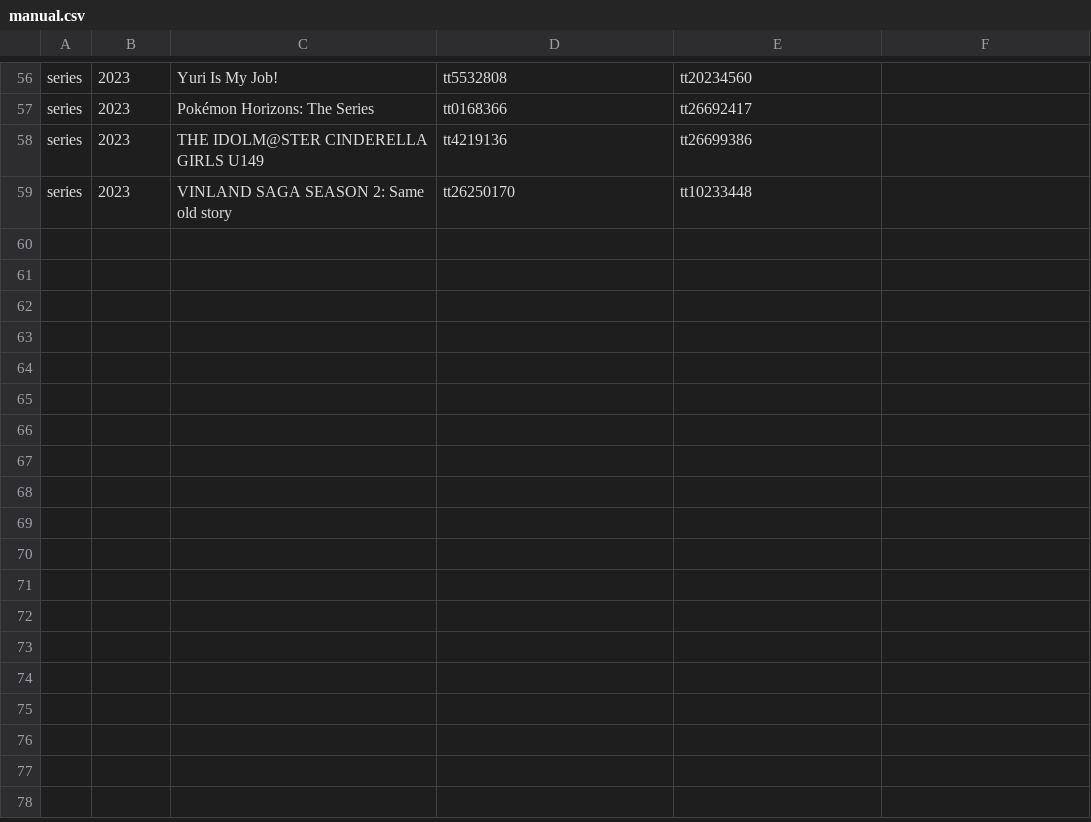
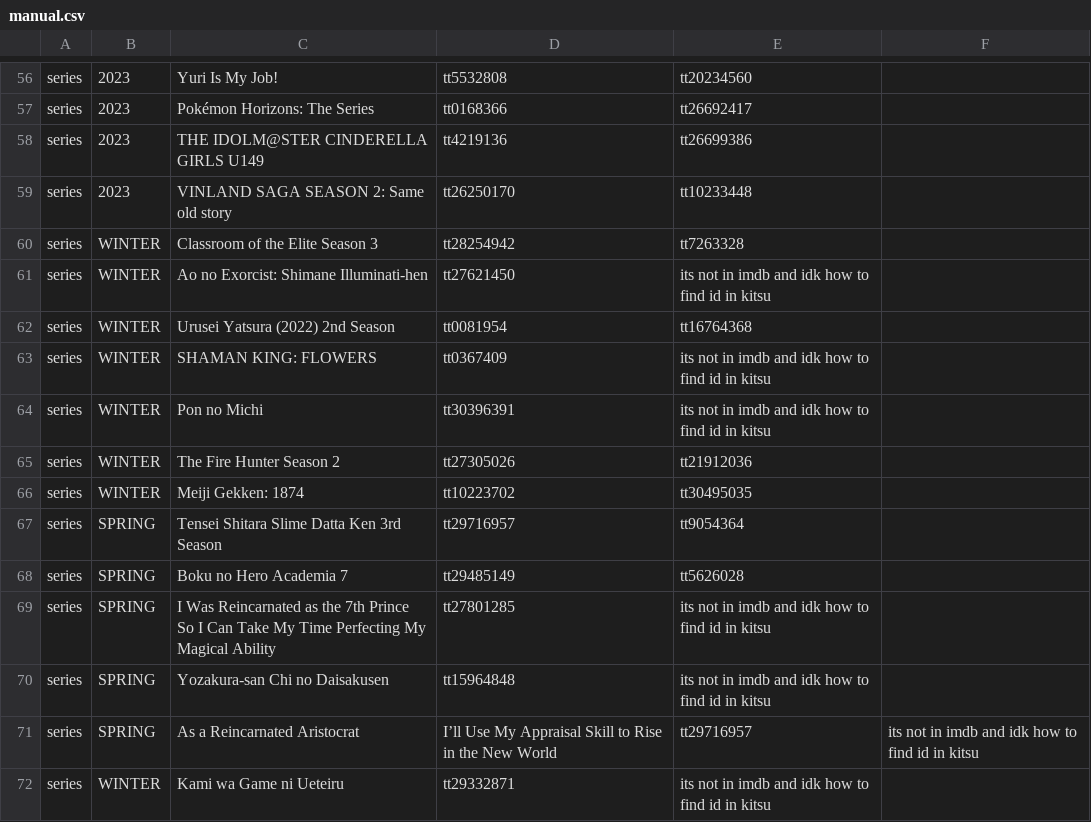
Before and after one commit to victorgveloso/animes-season-addon, a CSV file: postprocess/fix/catalog/manual.csv, drawn as a sheet; only a part is shown, gaps mark what is left out; the diff names each change by its address in the sheet, - before the commit and + after, or states it on an @@ line.

Commit message:
Added some and some still not ( there is no imdb id and idk where to find kitsu id)

```diff
--- a/postprocess/fix/catalog/manual.csv
+++ b/postprocess/fix/catalog/manual.csv
+row 60: series | WINTER | Classroom of the Elite Season 3 | tt28254942 | tt7263328
+row 61: series | WINTER | Ao no Exorcist: Shimane Illuminati-hen | tt27621450 | its not in imdb and idk how to find id in kitsu
+row 62: series | WINTER | Urusei Yatsura (2022) 2nd Season | tt0081954 | tt16764368
+row 63: series | WINTER | SHAMAN KING: FLOWERS | tt0367409 | its not in imdb and idk how to find id in kitsu
+row 64: series | WINTER | Pon no Michi | tt30396391 | its not in imdb and idk how to find id in kitsu
+row 65: series | WINTER | The Fire Hunter Season 2 | tt27305026 | tt21912036
+row 66: series | WINTER | Meiji Gekken: 1874 | tt10223702 | tt30495035
+row 67: series | SPRING | Tensei Shitara Slime Datta Ken 3rd Season | tt29716957 | tt9054364
+row 68: series | SPRING | Boku no Hero Academia 7 | tt29485149 | tt5626028
+row 69: series | SPRING | I Was Reincarnated as the 7th Prince So I Can Take My Time Perfecting My Magical Ability | tt27801285 | its not in imdb and idk how to find id in kitsu
+row 70: series | SPRING | Yozakura-san Chi no Daisakusen | tt15964848 | its not in imdb and idk how to find id in kitsu
+row 71: series | SPRING | As a Reincarnated Aristocrat | I’ll Use My Appraisal Skill to Rise in the New World | tt29716957 | its not in imdb and idk how to find id in kitsu
+row 72: series | WINTER | Kami wa Game ni Ueteiru | tt29332871 | its not in imdb and idk how to find id in kitsu
```
